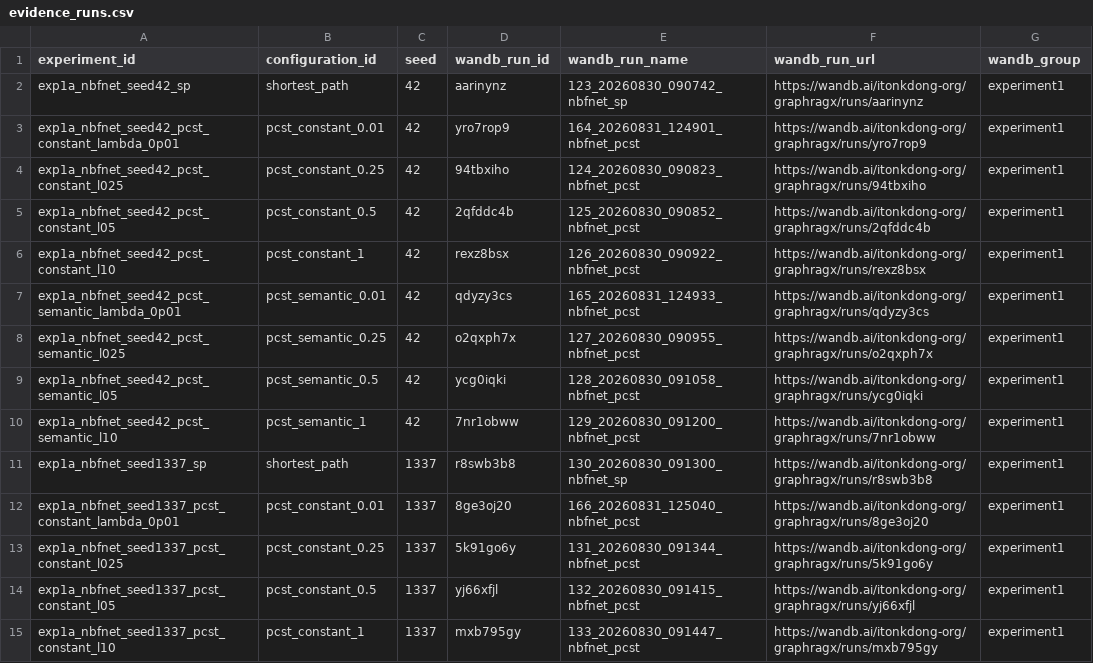
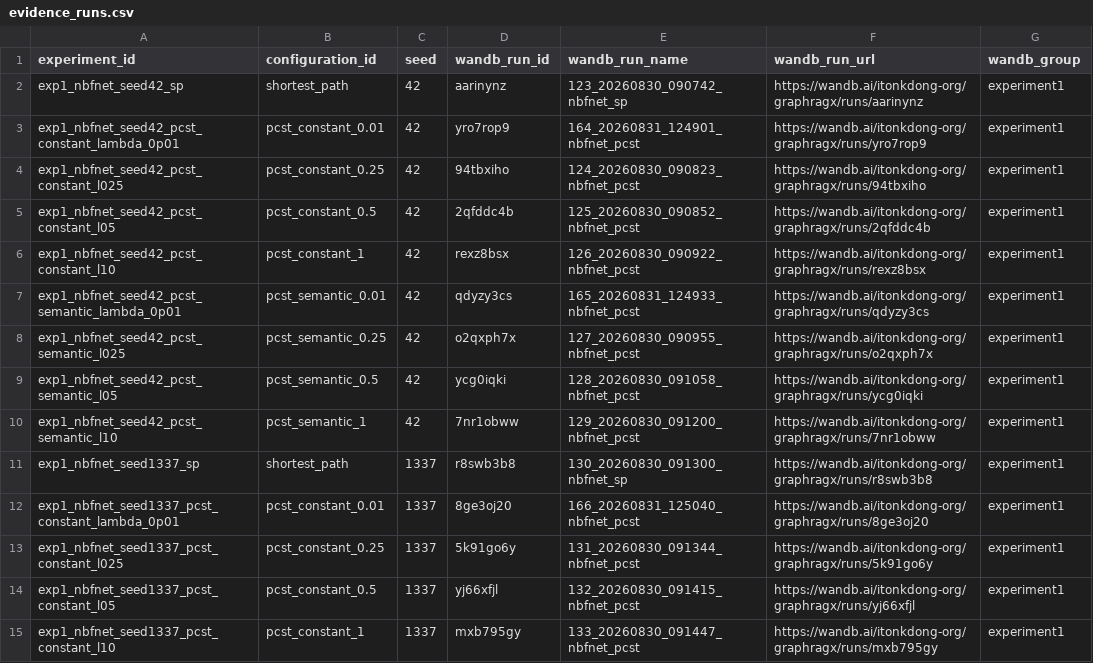
Before and after one commit to Adstract-AI/graphragx, a CSV file: metadata/results_metadata/evidence_subgraphs/evidence_runs.csv, drawn as a sheet; only a part is shown; the diff covers the shown part only; the diff names each change by its address in the sheet, - before the commit and + after, or states it on an @@ line.

```diff
--- a/metadata/results_metadata/evidence_subgraphs/evidence_runs.csv
+++ b/metadata/results_metadata/evidence_subgraphs/evidence_runs.csv
-A2 (experiment_id): exp1a_nbfnet_seed42_sp
+A2 (experiment_id): exp1_nbfnet_seed42_sp
-A3 (experiment_id): exp1a_nbfnet_seed42_pcst_constant_lambda_0p01
+A3 (experiment_id): exp1_nbfnet_seed42_pcst_constant_lambda_0p01
-A4 (experiment_id): exp1a_nbfnet_seed42_pcst_constant_l025
+A4 (experiment_id): exp1_nbfnet_seed42_pcst_constant_l025
-A5 (experiment_id): exp1a_nbfnet_seed42_pcst_constant_l05
+A5 (experiment_id): exp1_nbfnet_seed42_pcst_constant_l05
-A6 (experiment_id): exp1a_nbfnet_seed42_pcst_constant_l10
+A6 (experiment_id): exp1_nbfnet_seed42_pcst_constant_l10
-A7 (experiment_id): exp1a_nbfnet_seed42_pcst_semantic_lambda_0p01
+A7 (experiment_id): exp1_nbfnet_seed42_pcst_semantic_lambda_0p01
-A8 (experiment_id): exp1a_nbfnet_seed42_pcst_semantic_l025
+A8 (experiment_id): exp1_nbfnet_seed42_pcst_semantic_l025
-A9 (experiment_id): exp1a_nbfnet_seed42_pcst_semantic_l05
+A9 (experiment_id): exp1_nbfnet_seed42_pcst_semantic_l05
-A10 (experiment_id): exp1a_nbfnet_seed42_pcst_semantic_l10
+A10 (experiment_id): exp1_nbfnet_seed42_pcst_semantic_l10
-A11 (experiment_id): exp1a_nbfnet_seed1337_sp
+A11 (experiment_id): exp1_nbfnet_seed1337_sp
-A12 (experiment_id): exp1a_nbfnet_seed1337_pcst_constant_lambda_0p01
+A12 (experiment_id): exp1_nbfnet_seed1337_pcst_constant_lambda_0p01
-A13 (experiment_id): exp1a_nbfnet_seed1337_pcst_constant_l025
+A13 (experiment_id): exp1_nbfnet_seed1337_pcst_constant_l025
-A14 (experiment_id): exp1a_nbfnet_seed1337_pcst_constant_l05
+A14 (experiment_id): exp1_nbfnet_seed1337_pcst_constant_l05
-A15 (experiment_id): exp1a_nbfnet_seed1337_pcst_constant_l10
+A15 (experiment_id): exp1_nbfnet_seed1337_pcst_constant_l10
```
Also changed, not shown: 13 edited cells elsewhere in this file, metadata/results_metadata/end_to_end_llm/end_to_end_llm_runs.csv, 17 other files.
